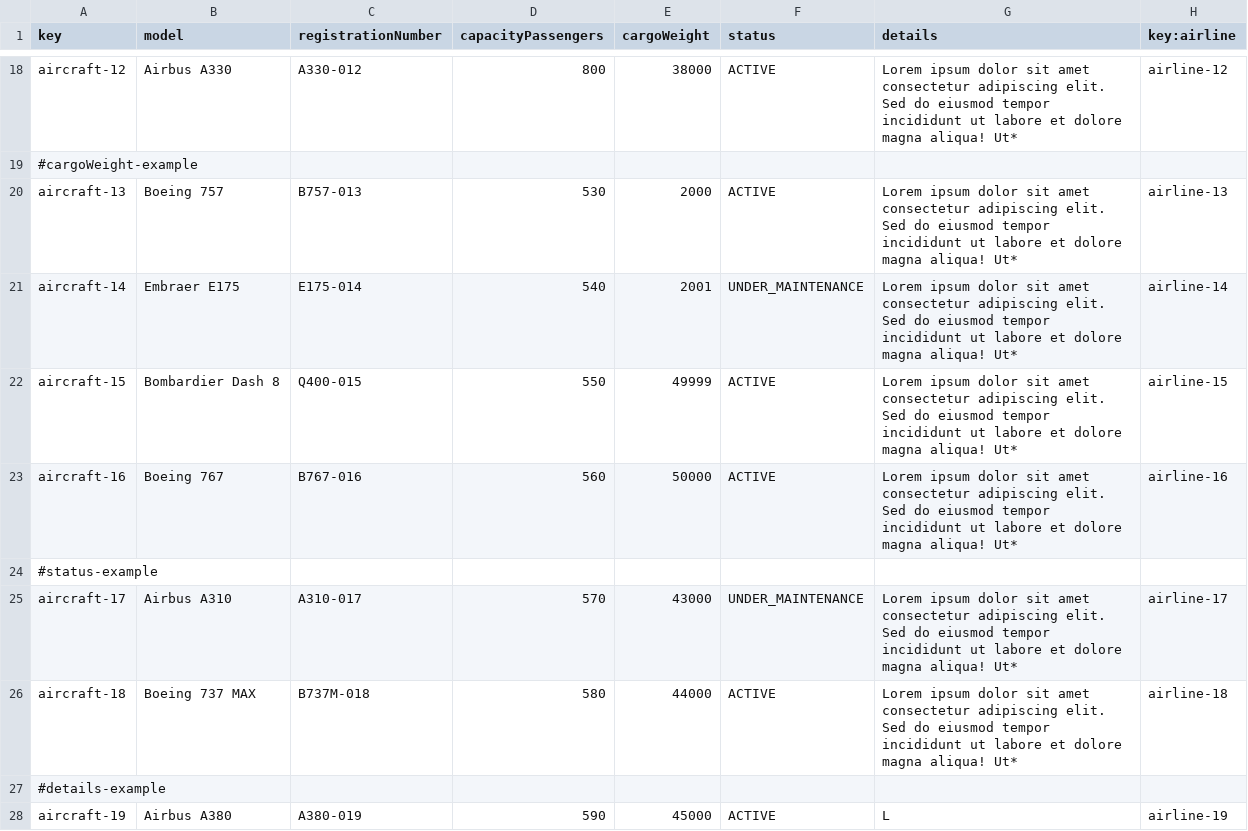
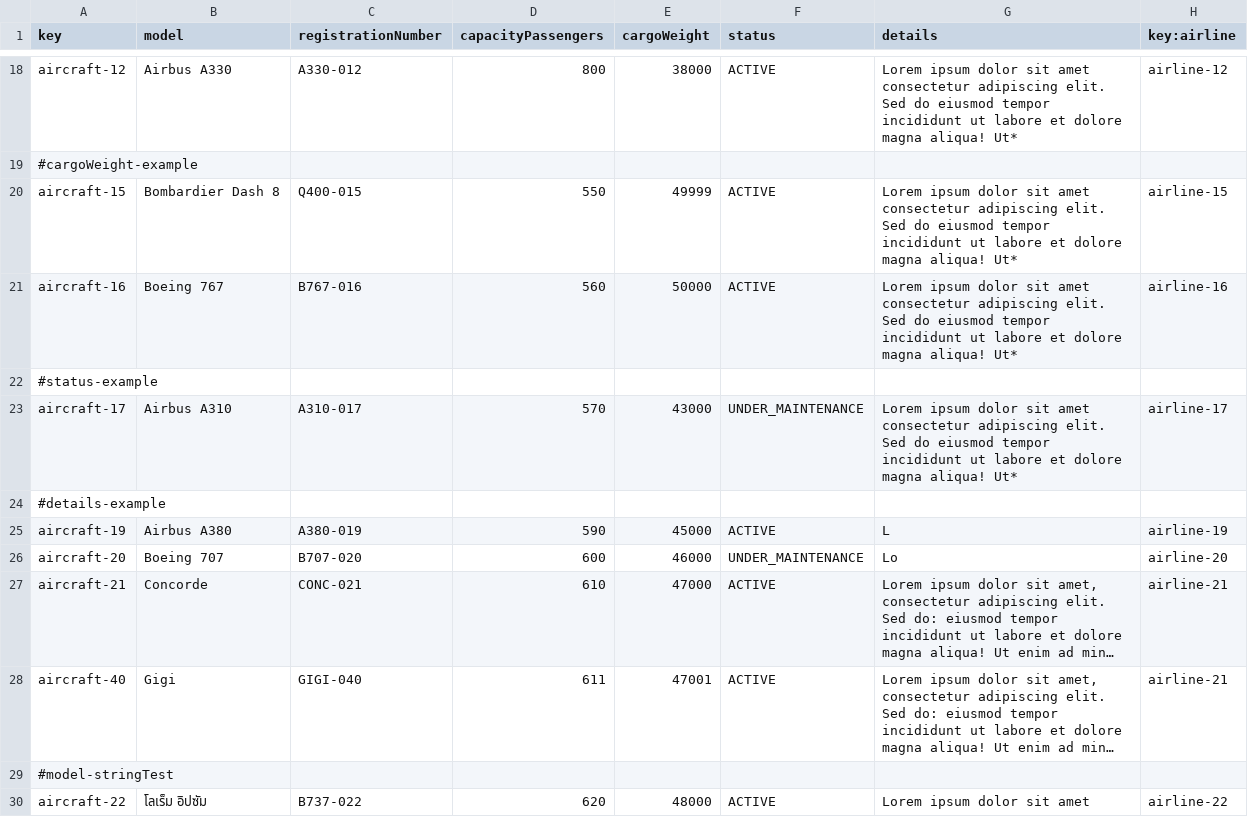
Before and after one commit to olgacangom/Acme-ANS-C3, a CSV file: src/main/resources/WEB-INF/data/sample/aircraft.csv, drawn as a sheet; only a part is shown, gaps mark what is left out; the shorter side is filled out with more unchanged rows; long unchanged cells end in …; the diff names each change by its address in the sheet, - before the commit and + after, or states it on an @@ line.

```diff
--- a/src/main/resources/WEB-INF/data/sample/aircraft.csv
+++ b/src/main/resources/WEB-INF/data/sample/aircraft.csv
-row 20: aircraft-13 | Boeing 757 | B757-013 | 530 | 2000 | ACTIVE | Lorem ipsum dolor sit amet consectetur adipiscing elit. Sed do eiusmod tempor incididunt ut labore et dolore magna aliqua! Ut* | airline-13
-row 21: aircraft-14 | Embraer E175 | E175-014 | 540 | 2001 | UNDER_MAINTENANCE | Lorem ipsum dolor sit amet consectetur adipiscing elit. Sed do eiusmod tempor incididunt ut labore et dolore magna aliqua! Ut* | airline-14
-row 26: aircraft-18 | Boeing 737 MAX | B737M-018 | 580 | 44000 | ACTIVE | Lorem ipsum dolor sit amet consectetur adipiscing elit. Sed do eiusmod tempor incididunt ut labore et dolore magna aliqua! Ut* | airline-18
```
Also changed, not shown: src/main/resources/WEB-INF/data/sample/airline.csv, src/main/resources/WEB-INF/data/sample/airport.csv, 4 other files.
